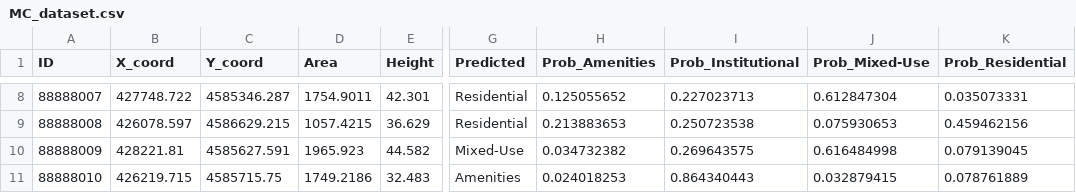
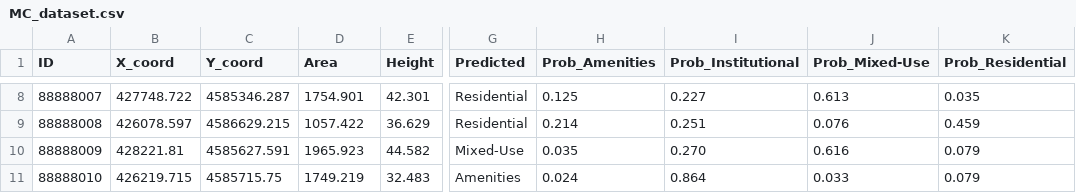
Before and after one commit to Gunjuzone/UrbanMaterialStock_Simulation, a CSV file: data/MC_dataset.csv, drawn as a sheet; only a part is shown, gaps mark what is left out; the diff covers the shown part only; the diff names each change by its address in the sheet, - before the commit and + after, or states it on an @@ line.

```diff
--- a/data/MC_dataset.csv
+++ b/data/MC_dataset.csv
-D8 (Area): 1754.9011
+D8 (Area): 1754.901
-H8 (Prob_Amenities): 0.125055652
+H8 (Prob_Amenities): 0.125
-I8 (Prob_Institutional): 0.227023713
+I8 (Prob_Institutional): 0.227
-J8 (Prob_Mixed-Use): 0.612847304
+J8 (Prob_Mixed-Use): 0.613
-K8 (Prob_Residential): 0.035073331
+K8 (Prob_Residential): 0.035
-D9 (Area): 1057.4215
+D9 (Area): 1057.422
-H9 (Prob_Amenities): 0.213883653
+H9 (Prob_Amenities): 0.214
-I9 (Prob_Institutional): 0.250723538
+I9 (Prob_Institutional): 0.251
-J9 (Prob_Mixed-Use): 0.075930653
+J9 (Prob_Mixed-Use): 0.076
-K9 (Prob_Residential): 0.459462156
+K9 (Prob_Residential): 0.459
-H10 (Prob_Amenities): 0.034732382
+H10 (Prob_Amenities): 0.035
-I10 (Prob_Institutional): 0.269643575
+I10 (Prob_Institutional): 0.270
-J10 (Prob_Mixed-Use): 0.616484998
+J10 (Prob_Mixed-Use): 0.616
-K10 (Prob_Residential): 0.079139045
+K10 (Prob_Residential): 0.079
-D11 (Area): 1749.2186
+D11 (Area): 1749.219
-H11 (Prob_Amenities): 0.024018253
+H11 (Prob_Amenities): 0.024
-I11 (Prob_Institutional): 0.864340443
+I11 (Prob_Institutional): 0.864
-J11 (Prob_Mixed-Use): 0.032879415
+J11 (Prob_Mixed-Use): 0.033
-K11 (Prob_Residential): 0.078761889
+K11 (Prob_Residential): 0.079
```
Also changed, not shown: 31 edited cells elsewhere in this file.
